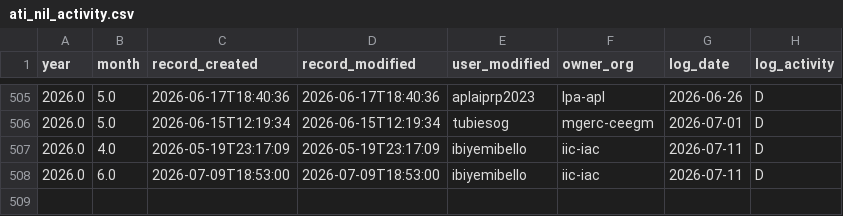
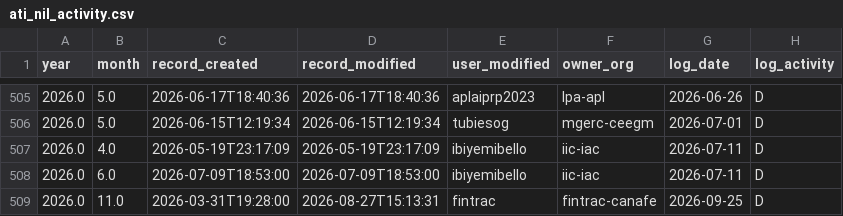
Before and after one commit to PatLittle/DataReports-Test, a CSV file: data/ati_nil_activity.csv, drawn as a sheet; only a part is shown, gaps mark what is left out; the diff names each change by its address in the sheet, - before the commit and + after, or states it on an @@ line.

```diff
--- a/data/ati_nil_activity.csv
+++ b/data/ati_nil_activity.csv
+row 509: 2026.0 | 11.0 | 2026-03-31T19:28:00 | 2026-08-27T15:13:31 | fintrac | fintrac-canafe | 2026-09-25 | D
```
Also changed, not shown: 5 other files.
